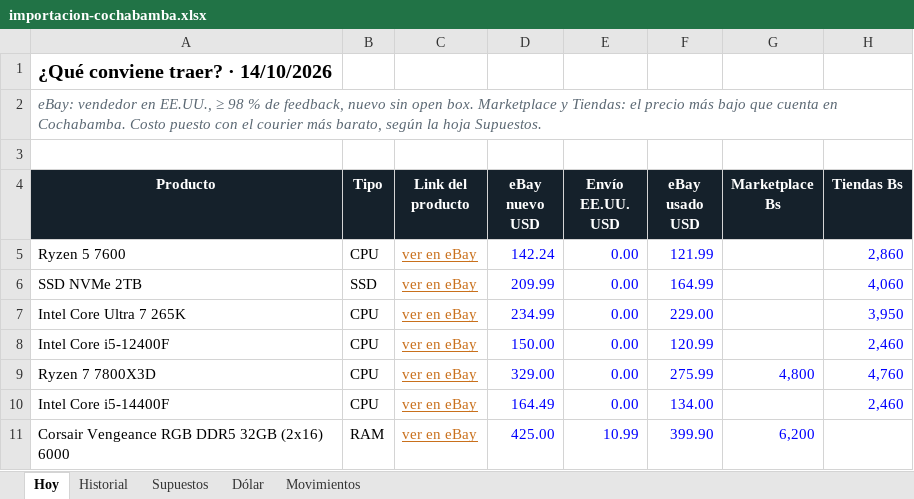
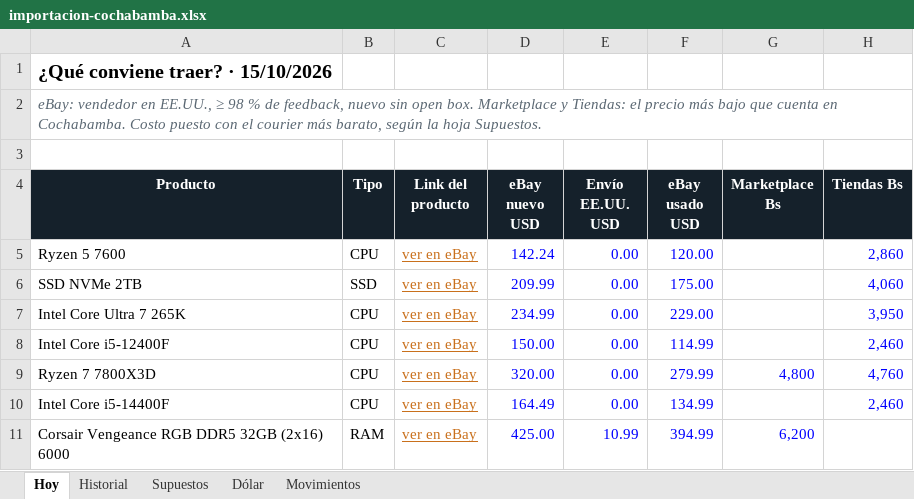
Before and after one commit to Santi491/Claude-, an Excel workbook: importacion-cochabamba.xlsx, sheet Hoy, drawn as a sheet; only a part is shown; values as stored, in another font and other column widths than the file's, no borders; conditional formats and table styles not drawn; the diff covers the shown part only; the diff names each change by its address in the sheet, - before the commit and + after, or states it on an @@ line.

```diff
--- a/importacion-cochabamba.xlsx (sheet Hoy)
+++ b/importacion-cochabamba.xlsx (sheet Hoy)
-A1 (Producto): ¿Qué conviene traer? · 14/10/2026
+A1 (Producto): ¿Qué conviene traer? · 15/10/2026
-F5 (eBay usado USD): 121.99
+F5 (eBay usado USD): 120.00
-F6 (eBay usado USD): 164.99
+F6 (eBay usado USD): 175.00
-F8 (eBay usado USD): 120.99
+F8 (eBay usado USD): 114.99
-D9 (eBay nuevo USD): 329.00
+D9 (eBay nuevo USD): 320.00
-F9 (eBay usado USD): 275.99
+F9 (eBay usado USD): 279.99
-F10 (eBay usado USD): 134.00
+F10 (eBay usado USD): 134.99
-F11 (eBay usado USD): 399.90
+F11 (eBay usado USD): 394.99
```
Also changed, not shown: 1 added row, 1 removed row and 18 edited cells elsewhere in this sheet, sheet Historial, sheet Movimientos, sheet Dólar, 10 other files.
